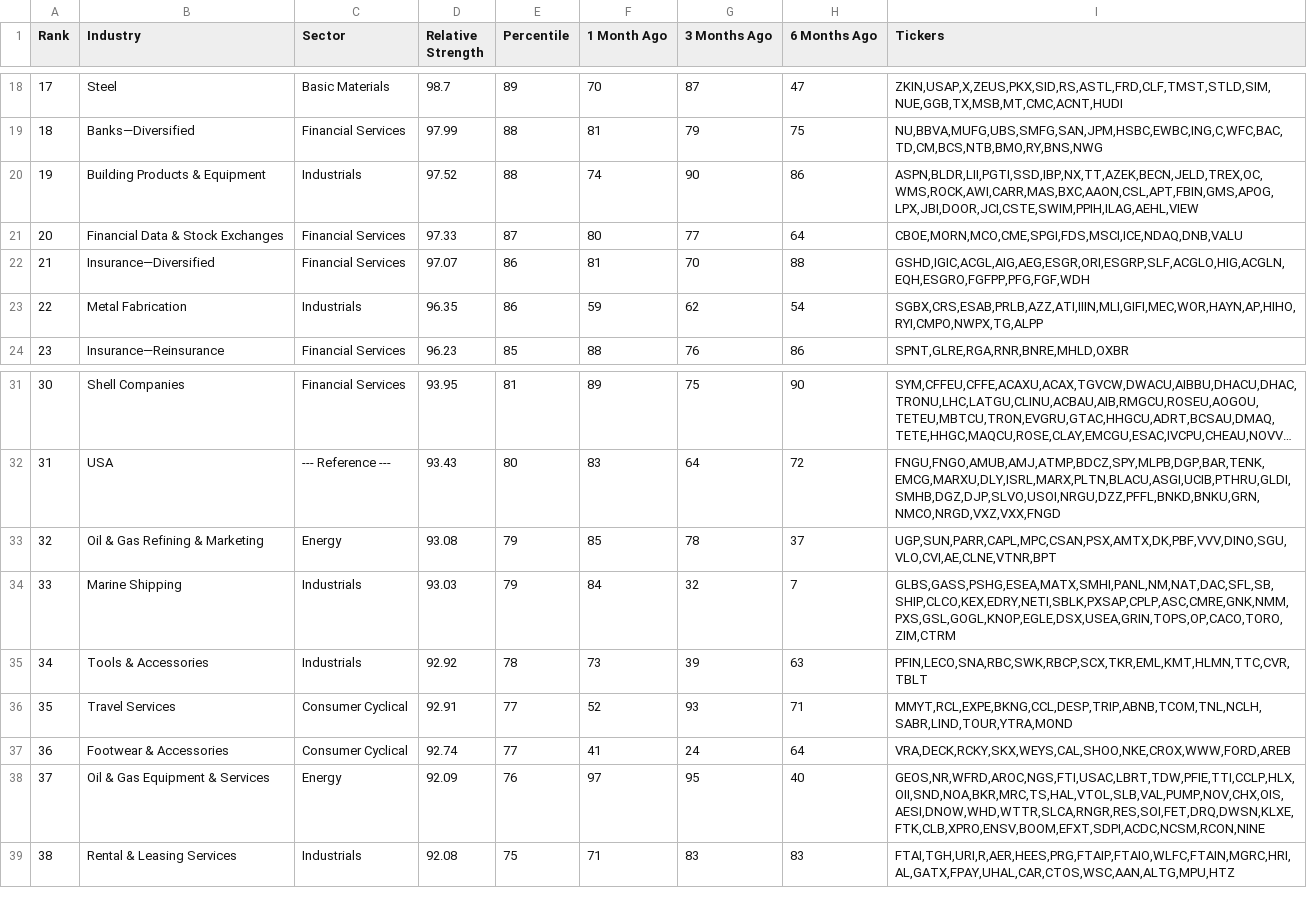
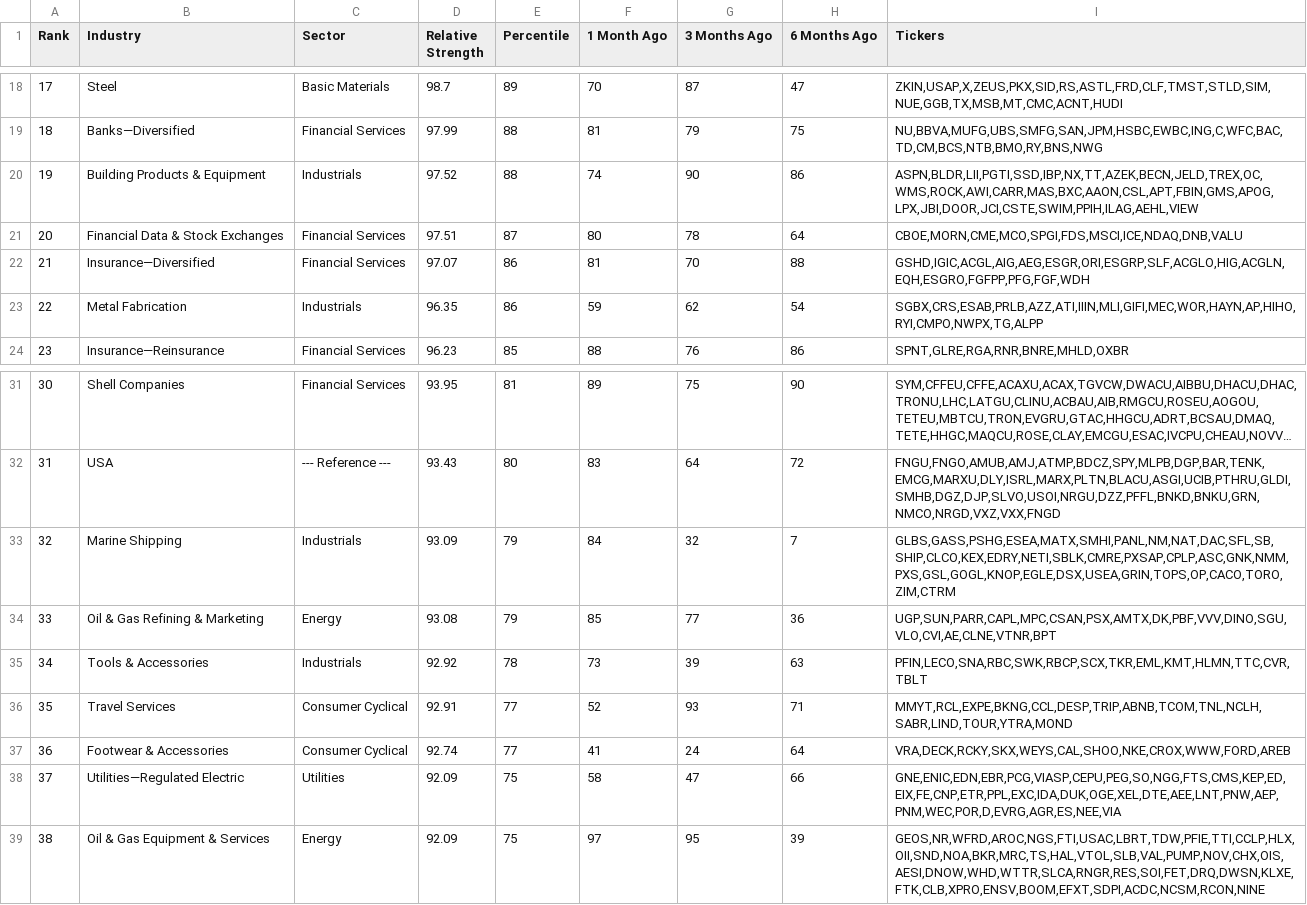
Before and after one commit to kitata2/rs-log, a CSV file: output/rs_industries.csv, drawn as a sheet; only a part is shown, gaps mark what is left out; long unchanged cells end in …; the diff covers the shown part only.

```diff
--- a/output/rs_industries.csv
+++ b/output/rs_industries.csv
@@ -20,3 +20,3 @@ Rank,Industry,Sector,Relative Strength,Percentile,1 Month Ago,3 Months Ago,6 Mon
 19,Building Products & Equipment,Industrials,97.52,88,74,90,86,"ASPN,BLDR,LII,PGTI,SSD,IBP,NX,TT,AZEK,BECN,JELD,TREX,OC,WMS,ROCK,AWI,CARR,MAS,BXC,AAON,CSL,APT,FBIN,GMS,APOG,LPX,JBI,DOOR,JCI,CSTE,SWIM,PPIH,ILAG,AEHL,VIEW"
-20,Financial Data & Stock Exchanges,Financial Services,97.33,87,80,77,64,"CBOE,MORN,MCO,CME,SPGI,FDS,MSCI,ICE,NDAQ,DNB,VALU"
+20,Financial Data & Stock Exchanges,Financial Services,97.51,87,80,78,64,"CBOE,MORN,CME,MCO,SPGI,FDS,MSCI,ICE,NDAQ,DNB,VALU"
 21,Insurance—Diversified,Financial Services,97.07,86,81,70,88,"GSHD,IGIC,ACGL,AIG,AEG,ESGR,ORI,ESGRP,SLF,ACGLO,HIG,ACGLN,EQH,ESGRO,FGFPP,PFG,FGF,WDH"
@@ -32,4 +32,4 @@ Rank,Industry,Sector,Relative Strength,Percentile,1 Month Ago,3 Months Ago,6 Mon
 31,USA,--- Reference ---,93.43,80,83,64,72,"FNGU,FNGO,AMUB,AMJ,ATMP,BDCZ,SPY,MLPB,DGP,BAR,TENK,EMCG,MARXU,DLY,ISRL,MARX,PLTN,BLACU,ASGI,UCIB,PTHRU,GLDI,SMHB,DGZ,DJP,SLVO,USOI,NRGU,DZZ,PFFL,BNKD,BNKU,GRN,NMCO,NRGD,VXZ,VXX,FNGD"
-32,Oil & Gas Refining & Marketing,Energy,93.08,79,85,78,37,"UGP,SUN,PARR,CAPL,MPC,CSAN,PSX,AMTX,DK,PBF,VVV,DINO,SGU,VLO,CVI,AE,CLNE,VTNR,BPT"
-33,Marine Shipping,Industrials,93.03,79,84,32,7,"GLBS,GASS,PSHG,ESEA,MATX,SMHI,PANL,NM,NAT,DAC,SFL,SB,SHIP,CLCO,KEX,EDRY,NETI,SBLK,PXSAP,CPLP,ASC,CMRE,GNK,NMM,PXS,GSL,GOGL,KNOP,EGLE,DSX,USEA,GRIN,TOPS,OP,CACO,TORO,ZIM,CTRM"
+32,Marine Shipping,Industrials,93.09,79,84,32,7,"GLBS,GASS,PSHG,ESEA,MATX,SMHI,PANL,NM,NAT,DAC,SFL,SB,SHIP,CLCO,KEX,EDRY,NETI,SBLK,CMRE,PXSAP,CPLP,ASC,GNK,NMM,PXS,GSL,GOGL,KNOP,EGLE,DSX,USEA,GRIN,TOPS,OP,CACO,TORO,ZIM,CTRM"
+33,Oil & Gas Refining & Marketing,Energy,93.08,79,85,77,36,"UGP,SUN,PARR,CAPL,MPC,CSAN,PSX,AMTX,DK,PBF,VVV,DINO,SGU,VLO,CVI,AE,CLNE,VTNR,BPT"
 34,Tools & Accessories,Industrials,92.92,78,73,39,63,"PFIN,LECO,SNA,RBC,SWK,RBCP,SCX,TKR,EML,KMT,HLMN,TTC,CVR,TBLT"
@@ -37,3 +37,3 @@ Rank,Industry,Sector,Relative Strength,Percentile,1 Month Ago,3 Months Ago,6 Mon
 36,Footwear & Accessories,Consumer Cyclical,92.74,77,41,24,64,"VRA,DECK,RCKY,SKX,WEYS,CAL,SHOO,NKE,CROX,WWW,FORD,AREB"
-37,Oil & Gas Equipment & Services,Energy,92.09,76,97,95,40,"GEOS,NR,WFRD,AROC,NGS,FTI,USAC,LBRT,TDW,PFIE,TTI,CCLP,HLX,OII,SND,NOA,BKR,MRC,TS,HAL,VTOL,SLB,VAL,PUMP,NOV,CHX,OIS,AESI,DNOW,WHD,WTTR,SLCA,RNGR,RES,SOI,FET,DRQ,DWSN,KLXE,FTK,CLB,XPRO,ENSV,BOOM,EFXT,SDPI,ACDC,NCSM,RCON,NINE"
-38,Rental & Leasing Services,Industrials,92.08,75,71,83,83,"FTAI,TGH,URI,R,AER,HEES,PRG,FTAIP,FTAIO,WLFC,FTAIN,MGRC,HRI,AL,GATX,FPAY,UHAL,CAR,CTOS,WSC,AAN,ALTG,MPU,HTZ"
+37,Utilities—Regulated Electric,Utilities,92.09,75,58,47,66,"GNE,ENIC,EDN,EBR,PCG,VIASP,CEPU,PEG,SO,NGG,FTS,CMS,KEP,ED,EIX,FE,CNP,ETR,PPL,EXC,IDA,DUK,OGE,XEL,DTE,AEE,LNT,PNW,AEP,PNM,WEC,POR,D,EVRG,AGR,ES,NEE,VIA"
+38,Oil & Gas Equipment & Services,Energy,92.09,75,97,95,39,"GEOS,NR,WFRD,AROC,NGS,FTI,USAC,LBRT,TDW,PFIE,TTI,CCLP,HLX,OII,SND,NOA,BKR,MRC,TS,HAL,VTOL,SLB,VAL,PUMP,NOV,CHX,OIS,AESI,DNOW,WHD,WTTR,SLCA,RNGR,RES,SOI,FET,DRQ,DWSN,KLXE,FTK,CLB,XPRO,ENSV,BOOM,EFXT,SDPI,ACDC,NCSM,RCON,NINE"
```
Also changed, not shown: 151 edited cells elsewhere in this file, output/RSRATING.csv, output/rs_stocks.csv.
